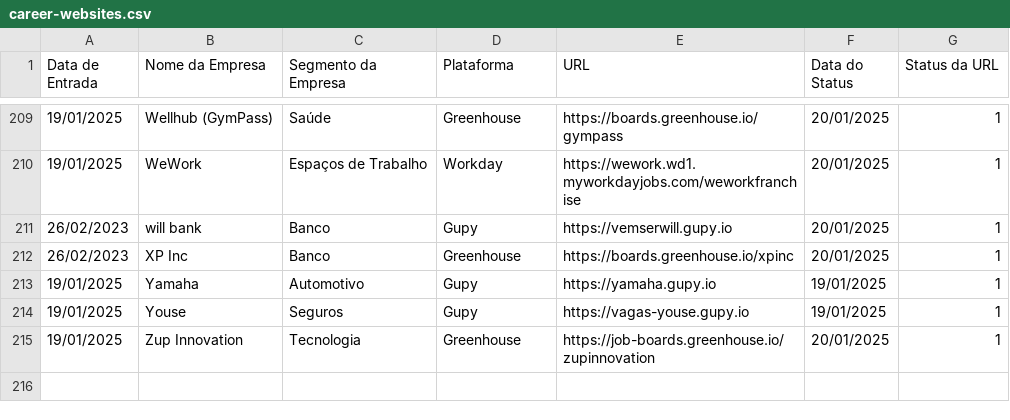
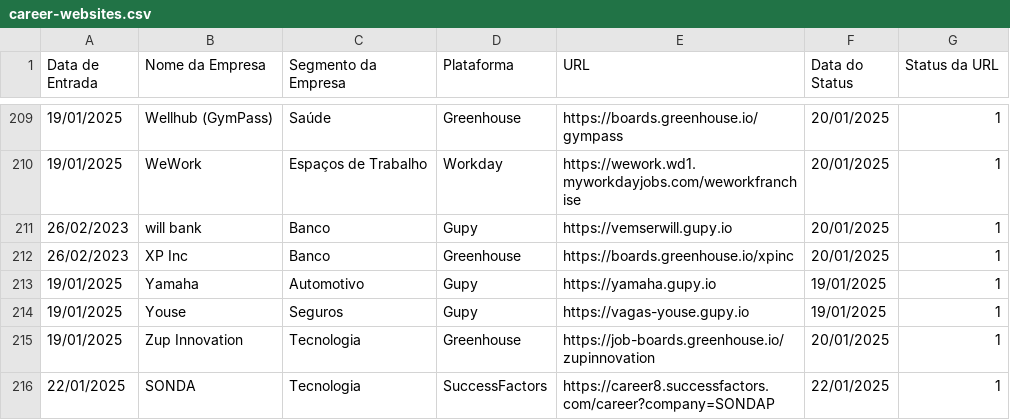
Before and after one commit to eualannascimento/lista-trabalhe-conosco, a CSV file: src/csv/career-websites.csv, drawn as a sheet; only a part is shown, gaps mark what is left out.

Commit message:
Update career-websites.csv

```diff
--- a/src/csv/career-websites.csv
+++ b/src/csv/career-websites.csv
@@ -215 +215,2 @@ Data de Entrada,Nome da Empresa,Segmento da Empresa,Plataforma,URL,Data do Statu
 19/01/2025,Zup Innovation,Tecnologia,Greenhouse,https://job-boards.greenhouse.io/zupinnovation,20/01/2025,1
+22/01/2025,SONDA,Tecnologia,SuccessFactors,https://career8.successfactors.com/career?company=SONDAP,22/01/2025,1
```
